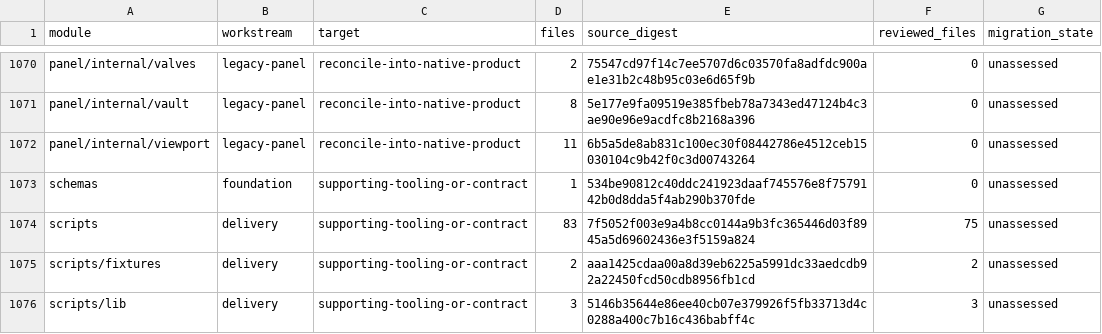
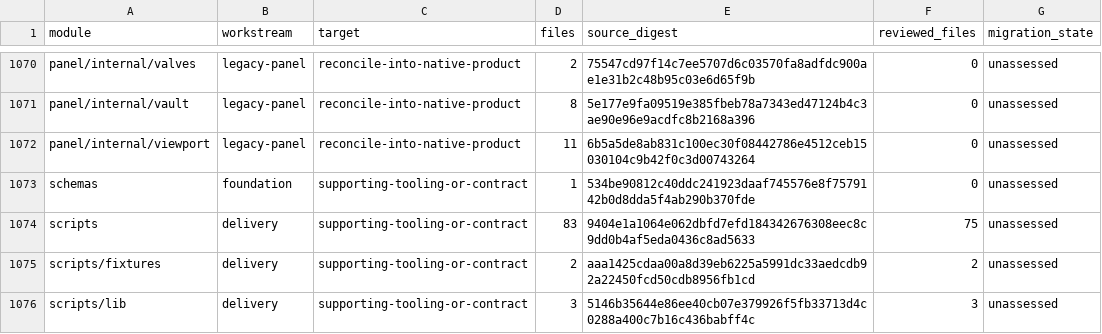
Before and after one commit to shippinAI/vaultix, a TSV file: docs/migration/generated/modules.tsv, drawn as a sheet; only a part is shown, gaps mark what is left out.

```diff
--- a/docs/migration/generated/modules.tsv
+++ b/docs/migration/generated/modules.tsv
@@ -1073,3 +1073,3 @@ panel/internal/viewport	legacy-panel	reconcile-into-native-product	11	6b5a5de8ab
 schemas	foundation	supporting-tooling-or-contract	1	534be90812c40ddc241923daaf745576e8f7579142b0d8dda5f4ab290b370fde	0	unassessed
-scripts	delivery	supporting-tooling-or-contract	83	7f5052f003e9a4b8cc0144a9b3fc365446d03f8945a5d69602436e3f5159a824	75	unassessed
+scripts	delivery	supporting-tooling-or-contract	83	9404e1a1064e062dbfd7efd184342676308eec8c9dd0b4af5eda0436c8ad5633	75	unassessed
 scripts/fixtures	delivery	supporting-tooling-or-contract	2	aaa1425cdaa00a8d39eb6225a5991dc33aedcdb92a22450fcd50cdb8956fb1cd	2	unassessed
```
Also changed, not shown: 7 other files.
